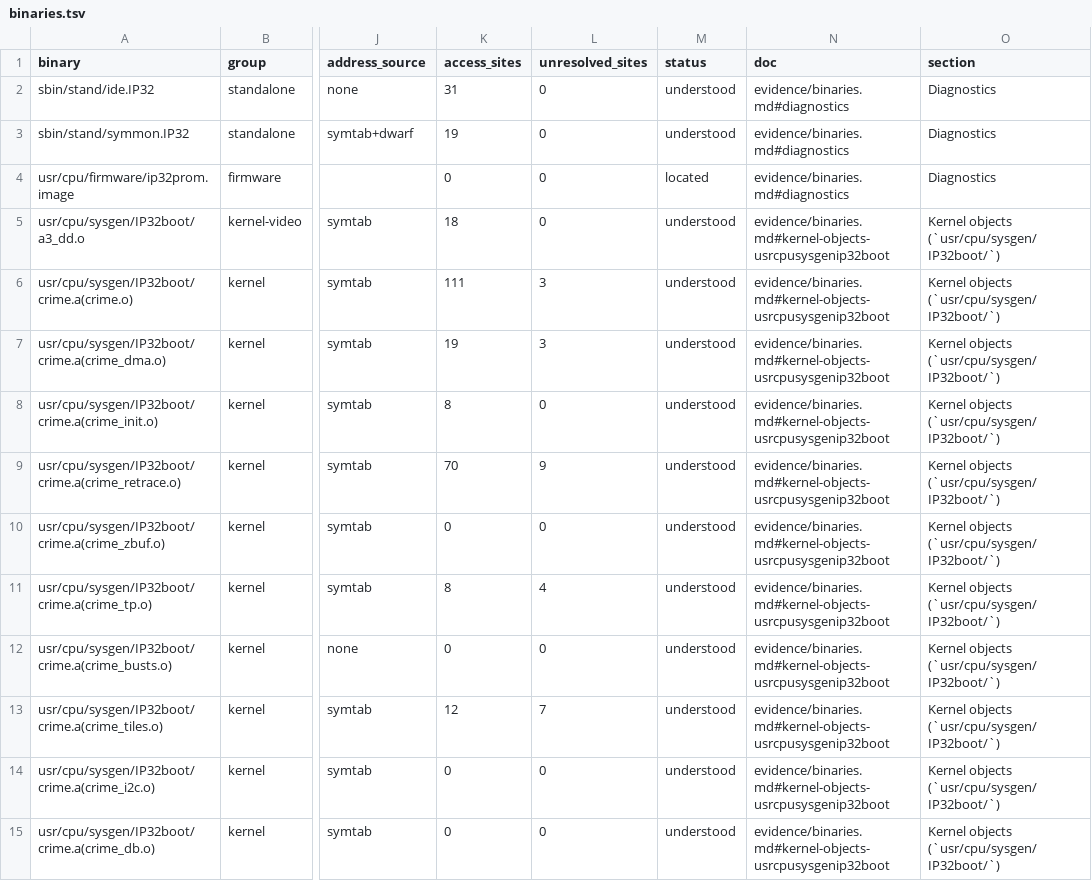
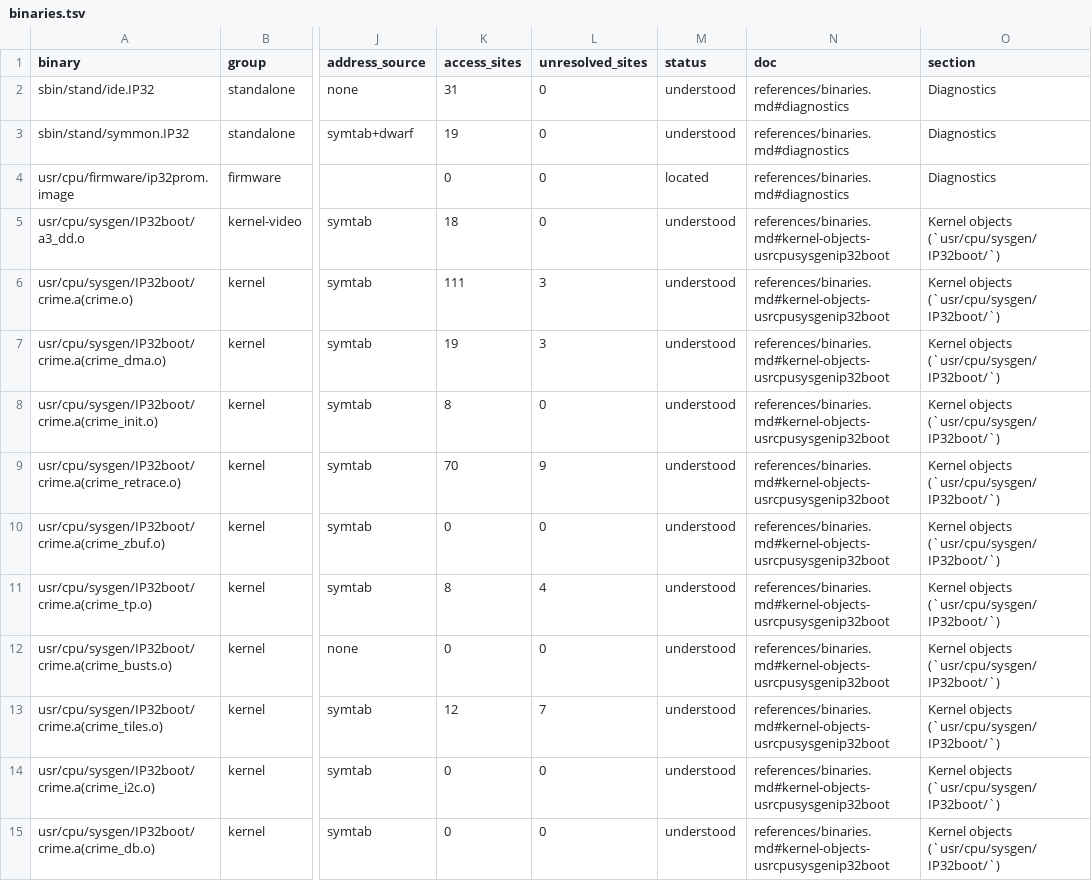
Before and after one commit to jamesbraid/crime, a TSV file: generated/inventory/binaries.tsv, drawn as a sheet; only a part is shown, gaps mark what is left out; the diff covers the shown part only; the diff names each change by its address in the sheet, - before the commit and + after, or states it on an @@ line.

Commit message:
generated/inventory: regenerate after the readings moved
The inventory reads the readings pages and references now, and the
generated tables name their own new location. Every status column of
functions.tsv and binaries.tsv is identical to a run on the unmoved
tree. The templated count differs by four for symmon.IP32 (362 to
358), the one count that moved; cause not investigated.

```diff
--- a/generated/inventory/binaries.tsv
+++ b/generated/inventory/binaries.tsv
-N2:N4 (doc): evidence/binaries.md#diagnostics
+N2:N4 (doc): references/binaries.md#diagnostics
-N5:N15 (doc): evidence/binaries.md#kernel-objects-usrcpusysgenip32boot
+N5:N15 (doc): references/binaries.md#kernel-objects-usrcpusysgenip32boot
```
Also changed, not shown: 67 edited cells elsewhere in this file, generated/inventory/summary.tsv, 2 other files.
